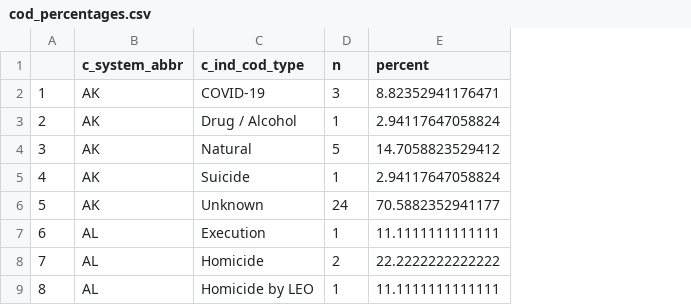
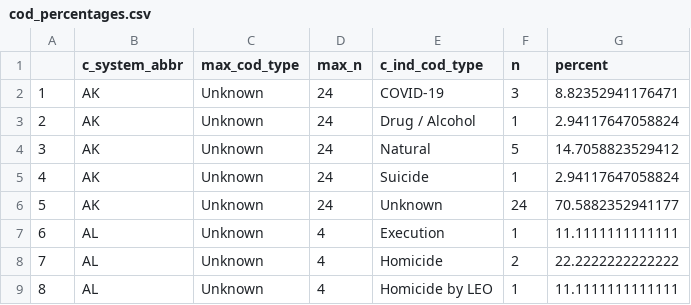
Before and after one commit to JuliaHealeyParera/3rdcityproj, a CSV file: working_doc_files/cod_percentages.csv, drawn as a sheet; only a part is shown; the diff names each change by its address in the sheet, - before the commit and + after, or states it on an @@ line.

```diff
--- a/working_doc_files/cod_percentages.csv
+++ b/working_doc_files/cod_percentages.csv
+column C (max_cod_type), rows 2-9: all Unknown
+column D (max_n), rows 2-9: 24 | 24 | 24 | 24 | 24 | 4 | 4 | 4
```
Also changed, not shown: 10 other files.
